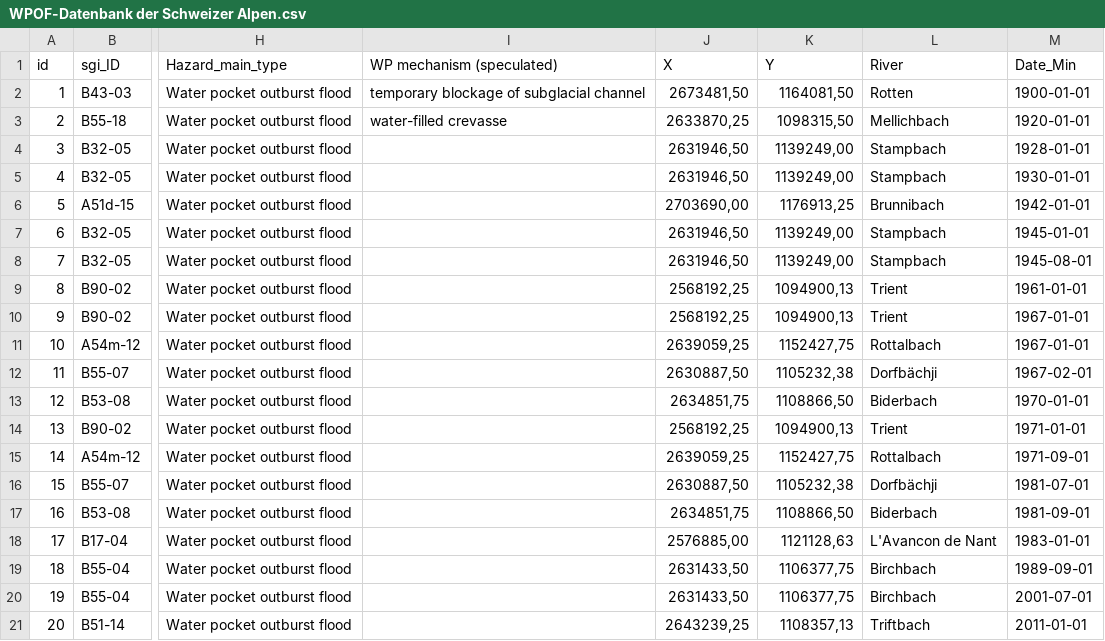
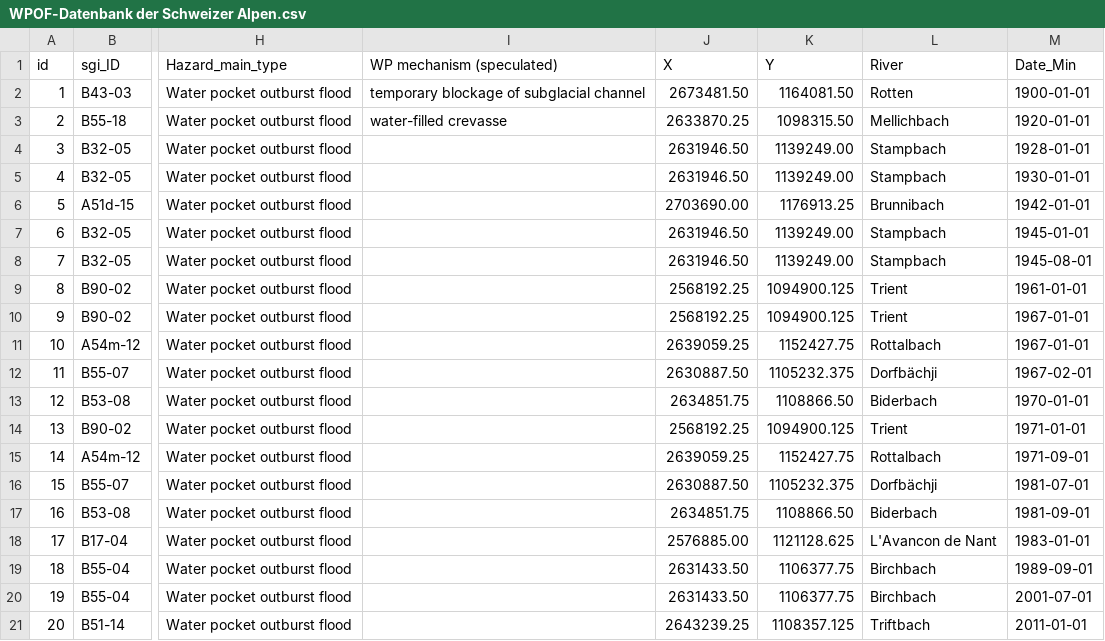
Before and after one commit to christopheogier/WPOFs_CH, a CSV file: WPOF-Datenbank der Schweizer Alpen.csv, drawn as a sheet; only a part is shown, gaps mark what is left out; the diff covers the shown part only; the diff names each change by its address in the sheet, - before the commit and + after, or states it on an @@ line.

Commit message:
csv comma separated

```diff
--- a/WPOF-Datenbank der Schweizer Alpen.csv
+++ b/WPOF-Datenbank der Schweizer Alpen.csv
-J2 (X): 2673481,50
+J2 (X): 2673481.50
-K2 (Y): 1164081,50
+K2 (Y): 1164081.50
-J3 (X): 2633870,25
+J3 (X): 2633870.25
-K3 (Y): 1098315,50
+K3 (Y): 1098315.50
-J4:J5 (X): 2631946,50
+J4:J5 (X): 2631946.50
-K4:K5 (Y): 1139249,00
+K4:K5 (Y): 1139249.00
-J6 (X): 2703690,00
+J6 (X): 2703690.00
-K6 (Y): 1176913,25
+K6 (Y): 1176913.25
-J7:J8 (X): 2631946,50
+J7:J8 (X): 2631946.50
-K7:K8 (Y): 1139249,00
+K7:K8 (Y): 1139249.00
-J9:J10 (X): 2568192,25
+J9:J10 (X): 2568192.25
-K9:K10 (Y): 1094900,13
+K9:K10 (Y): 1094900.125
-J11 (X): 2639059,25
+J11 (X): 2639059.25
-K11 (Y): 1152427,75
+K11 (Y): 1152427.75
-J12 (X): 2630887,50
+J12 (X): 2630887.50
-K12 (Y): 1105232,38
+K12 (Y): 1105232.375
-J13 (X): 2634851,75
+J13 (X): 2634851.75
-K13 (Y): 1108866,50
+K13 (Y): 1108866.50
-J14 (X): 2568192,25
+J14 (X): 2568192.25
-K14 (Y): 1094900,13
+K14 (Y): 1094900.125
-J15 (X): 2639059,25
+J15 (X): 2639059.25
-K15 (Y): 1152427,75
+K15 (Y): 1152427.75
-J16 (X): 2630887,50
+J16 (X): 2630887.50
-K16 (Y): 1105232,38
+K16 (Y): 1105232.375
-J17 (X): 2634851,75
+J17 (X): 2634851.75
-K17 (Y): 1108866,50
+K17 (Y): 1108866.50
-J18 (X): 2576885,00
+J18 (X): 2576885.00
-K18 (Y): 1121128,63
+K18 (Y): 1121128.625
-J19:J20 (X): 2631433,50
+J19:J20 (X): 2631433.50
-K19:K20 (Y): 1106377,75
+K19:K20 (Y): 1106377.75
-J21 (X): 2643239,25
+J21 (X): 2643239.25
-K21 (Y): 1108357,13
+K21 (Y): 1108357.125
```
Also changed, not shown: 142 edited cells elsewhere in this file.
